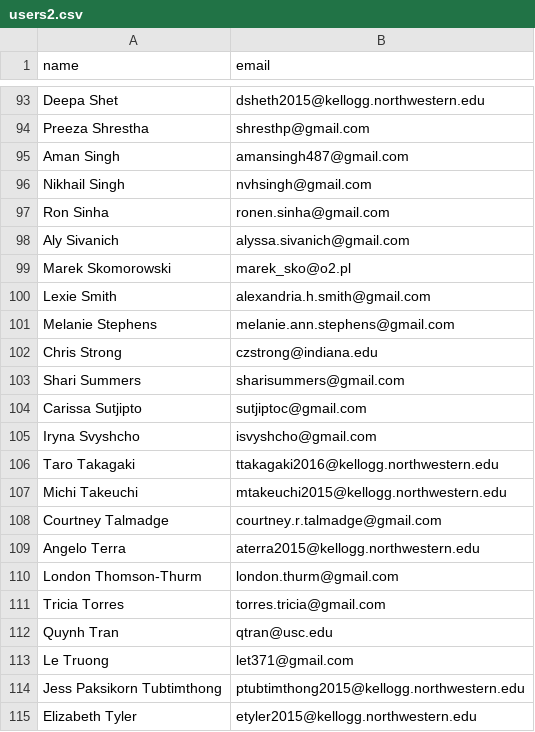
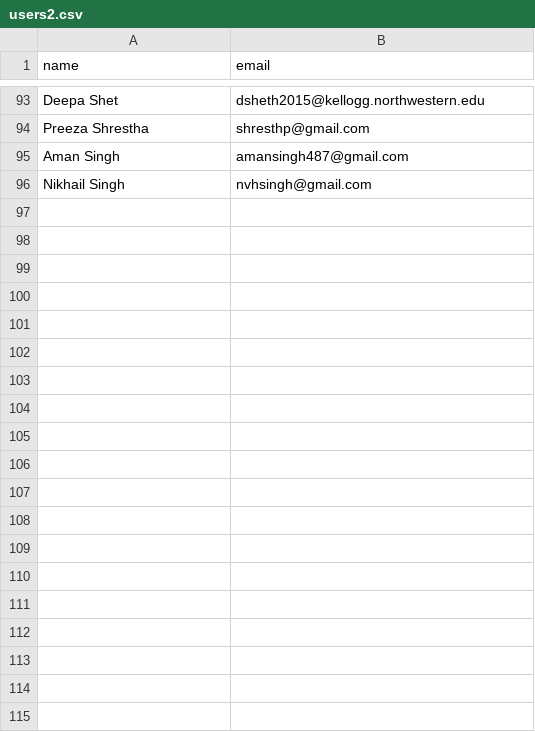
Before and after one commit to naklers/krushes, a CSV file: users2.csv, drawn as a sheet; only a part is shown, gaps mark what is left out; the diff covers the shown part only.

```diff
--- a/users2.csv
+++ b/users2.csv
@@ -96,20 +96 @@ Aman Singh,amansingh487@gmail.com
 Nikhail Singh,nvhsingh@gmail.com
-Ron Sinha,ronen.sinha@gmail.com
-Aly Sivanich,alyssa.sivanich@gmail.com
-Marek Skomorowski,marek_sko@o2.pl
-Lexie Smith,alexandria.h.smith@gmail.com
-Melanie Stephens,melanie.ann.stephens@gmail.com
-Chris Strong,czstrong@indiana.edu
-Shari Summers,sharisummers@gmail.com
-Carissa Sutjipto,sutjiptoc@gmail.com
-Iryna Svyshcho,isvyshcho@gmail.com
-Taro Takagaki,ttakagaki2016@kellogg.northwestern.edu
-Michi Takeuchi,mtakeuchi2015@kellogg.northwestern.edu
-Courtney Talmadge,courtney.r.talmadge@gmail.com
-Angelo Terra,aterra2015@kellogg.northwestern.edu
-London Thomson-Thurm,london.thurm@gmail.com
-Tricia Torres,torres.tricia@gmail.com
-Quynh Tran,qtran@usc.edu
-Le Truong,let371@gmail.com
-Jess Paksikorn Tubtimthong,ptubtimthong2015@kellogg.northwestern.edu
-Elizabeth Tyler,etyler2015@kellogg.northwestern.edu
```
Also changed, not shown: 12 removed rows elsewhere in this file, 2 other files.
